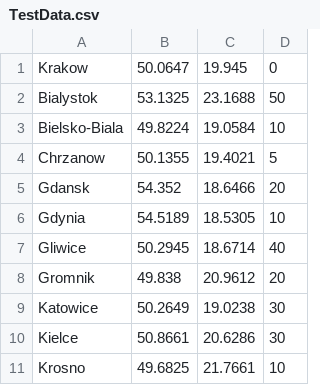
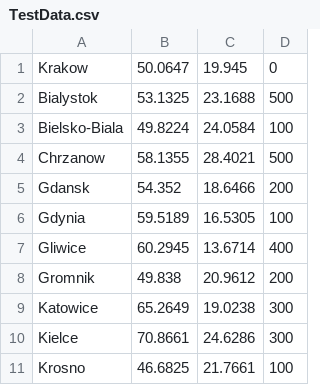
Before and after one commit to softwaredevPK/MetaAnt, a CSV file: TestData.csv, drawn as a sheet.

```diff
--- a/TestData.csv
+++ b/TestData.csv
@@ -1,11 +1,11 @@
 Krakow,50.0647,19.945,0
-Bialystok,53.1325,23.1688,50
-Bielsko-Biala,49.8224,19.0584,10
-Chrzanow,50.1355,19.4021,5
-Gdansk,54.352,18.6466,20
-Gdynia,54.5189,18.5305,10
-Gliwice,50.2945,18.6714,40
-Gromnik,49.838,20.9612,20
-Katowice,50.2649,19.0238,30
-Kielce,50.8661,20.6286,30
-Krosno,49.6825,21.7661,10
+Bialystok,53.1325,23.1688,500
+Bielsko-Biala,49.8224,24.0584,100
+Chrzanow,58.1355,28.4021,500
+Gdansk,54.352,18.6466,200
+Gdynia,59.5189,16.5305,100
+Gliwice,60.2945,13.6714,400
+Gromnik,49.838,20.9612,200
+Katowice,65.2649,19.0238,300
+Kielce,70.8661,24.6286,300
+Krosno,46.6825,21.7661,100
```
Also changed, not shown: 2 other files.
